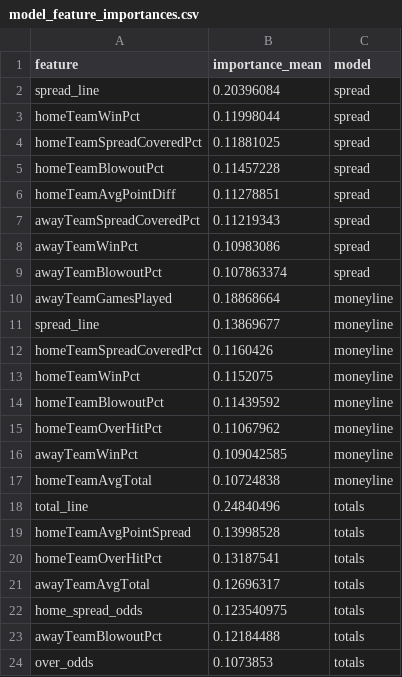
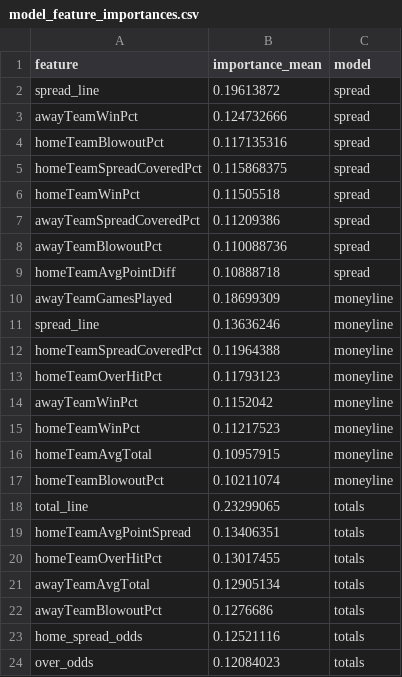
Before and after one commit to gmalbert/nfl-predictions, a CSV file: data_files/model_feature_importances.csv, drawn as a sheet.

```diff
--- a/data_files/model_feature_importances.csv
+++ b/data_files/model_feature_importances.csv
@@ -1,24 +1,24 @@
 feature,importance_mean,model
-spread_line,0.20396084,spread
-homeTeamWinPct,0.11998044,spread
-homeTeamSpreadCoveredPct,0.11881025,spread
-homeTeamBlowoutPct,0.11457228,spread
-homeTeamAvgPointDiff,0.11278851,spread
-awayTeamSpreadCoveredPct,0.11219343,spread
-awayTeamWinPct,0.10983086,spread
-awayTeamBlowoutPct,0.107863374,spread
-awayTeamGamesPlayed,0.18868664,moneyline
-spread_line,0.13869677,moneyline
-homeTeamSpreadCoveredPct,0.1160426,moneyline
-homeTeamWinPct,0.1152075,moneyline
-homeTeamBlowoutPct,0.11439592,moneyline
-homeTeamOverHitPct,0.11067962,moneyline
-awayTeamWinPct,0.109042585,moneyline
-homeTeamAvgTotal,0.10724838,moneyline
-total_line,0.24840496,totals
-homeTeamAvgPointSpread,0.13998528,totals
-homeTeamOverHitPct,0.13187541,totals
-awayTeamAvgTotal,0.12696317,totals
-home_spread_odds,0.123540975,totals
-awayTeamBlowoutPct,0.12184488,totals
-over_odds,0.1073853,totals
+spread_line,0.19613872,spread
+awayTeamWinPct,0.124732666,spread
+homeTeamBlowoutPct,0.117135316,spread
+homeTeamSpreadCoveredPct,0.115868375,spread
+homeTeamWinPct,0.11505518,spread
+awayTeamSpreadCoveredPct,0.11209386,spread
+awayTeamBlowoutPct,0.110088736,spread
+homeTeamAvgPointDiff,0.10888718,spread
+awayTeamGamesPlayed,0.18699309,moneyline
+spread_line,0.13636246,moneyline
+homeTeamSpreadCoveredPct,0.11964388,moneyline
+homeTeamOverHitPct,0.11793123,moneyline
+awayTeamWinPct,0.1152042,moneyline
+homeTeamWinPct,0.11217523,moneyline
+homeTeamAvgTotal,0.10957915,moneyline
+homeTeamBlowoutPct,0.10211074,moneyline
+total_line,0.23299065,totals
+homeTeamAvgPointSpread,0.13406351,totals
+homeTeamOverHitPct,0.13017455,totals
+awayTeamAvgTotal,0.12905134,totals
+awayTeamBlowoutPct,0.1276686,totals
+home_spread_odds,0.12521116,totals
+over_odds,0.12084023,totals
```
Also changed, not shown: data_files/nfl_games_historical.csv, 3 other files.
